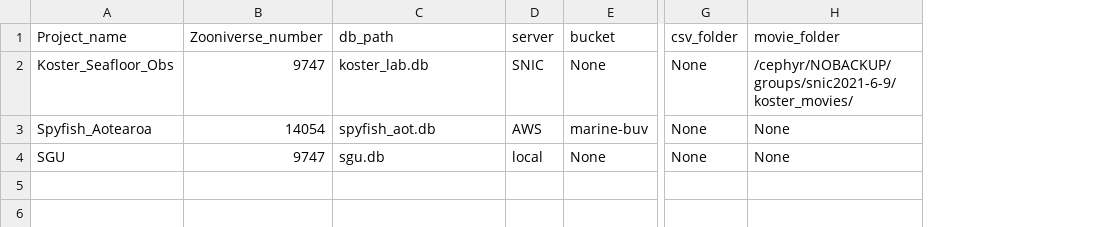
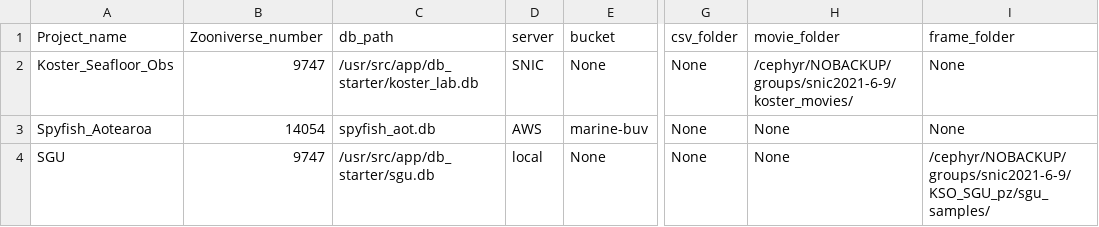
Before and after one commit to pilarnavarro/koster_data_management, a CSV file: db_starter/projects_list.csv, drawn as a sheet; only a part is shown, gaps mark what is left out; the diff names each change by its address in the sheet, - before the commit and + after, or states it on an @@ line.

Commit message:
Update project list

```diff
--- a/db_starter/projects_list.csv
+++ b/db_starter/projects_list.csv
+column I (frame_folder), rows 2-4: None | None | /cephyr/NOBACKUP/groups/snic2021-6-9/KSO_SGU_pz/sgu_samples/
-C2 (db_path): koster_lab.db
+C2 (db_path): /usr/src/app/db_starter/koster_lab.db
-C4 (db_path): sgu.db
+C4 (db_path): /usr/src/app/db_starter/sgu.db
```
